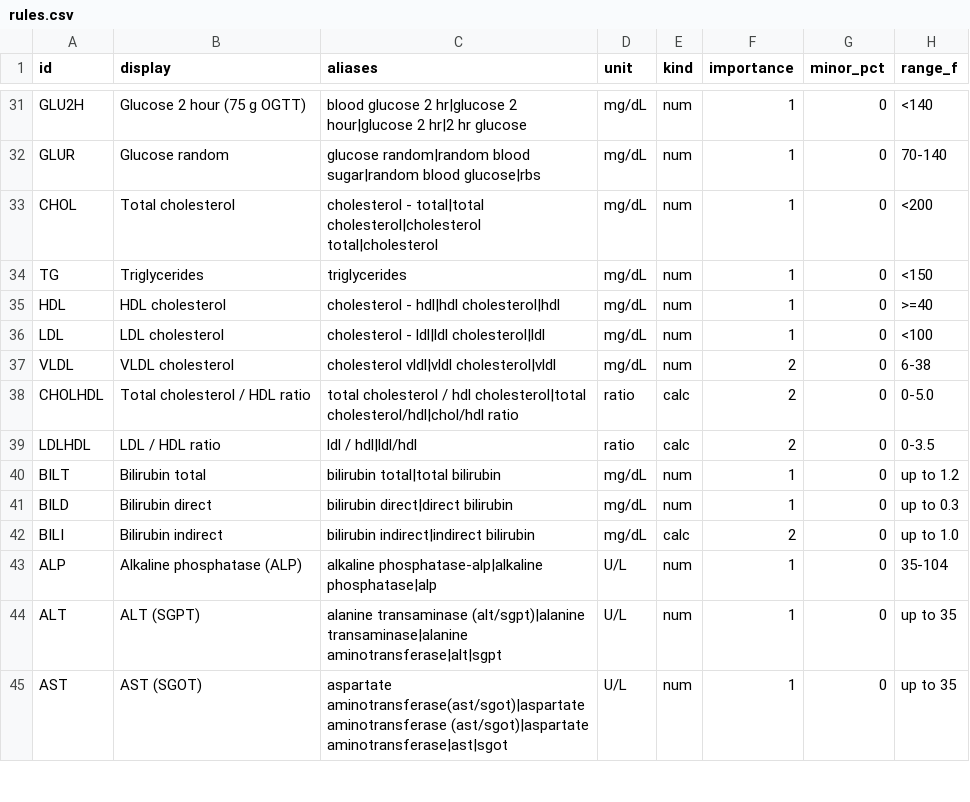
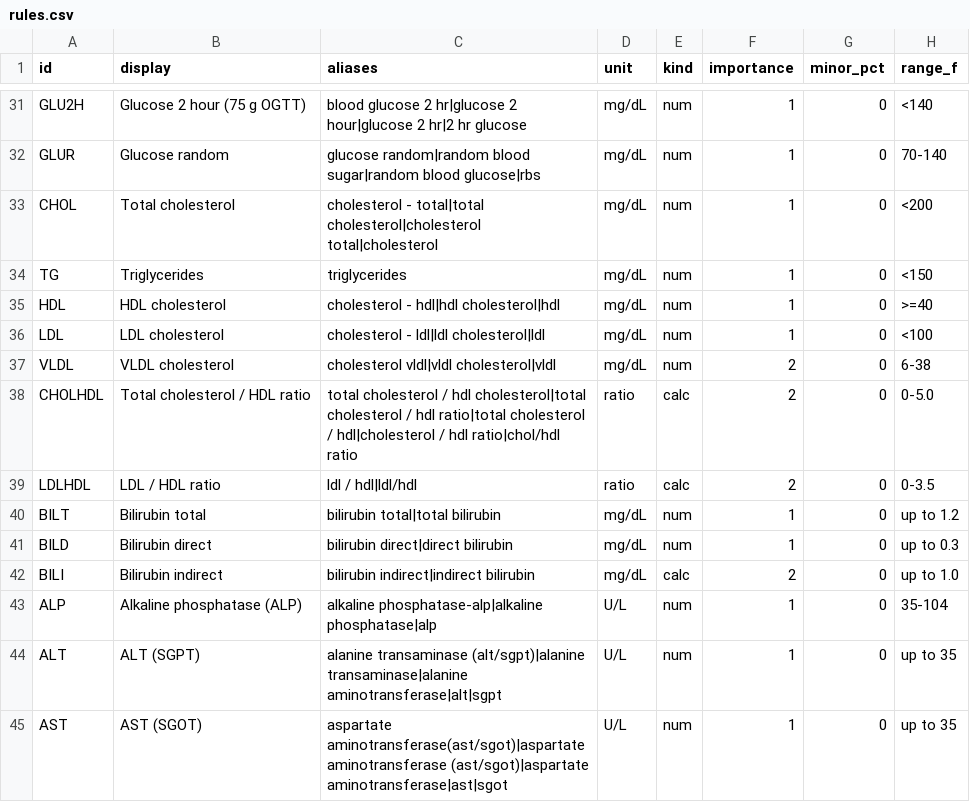
Before and after one commit to gajanand27-05/report-saathi, a CSV file: lre/rules.csv, drawn as a sheet; only a part is shown, gaps mark what is left out; the diff names each change by its address in the sheet, - before the commit and + after, or states it on an @@ line.

Commit message:
Fix ratio names matching their first test; parse broken dashes in PDF ranges

```diff
--- a/lre/rules.csv
+++ b/lre/rules.csv
-C38 (aliases): …hdl cholesterol|total cholesterol/hdl|chol/hdl ratio
+C38 (aliases): …hdl cholesterol|total cholesterol / hdl ratio|total cholesterol / hdl|cholesterol / hdl ratio|chol/hdl ratio
```
Also changed, not shown: 4 other files.
